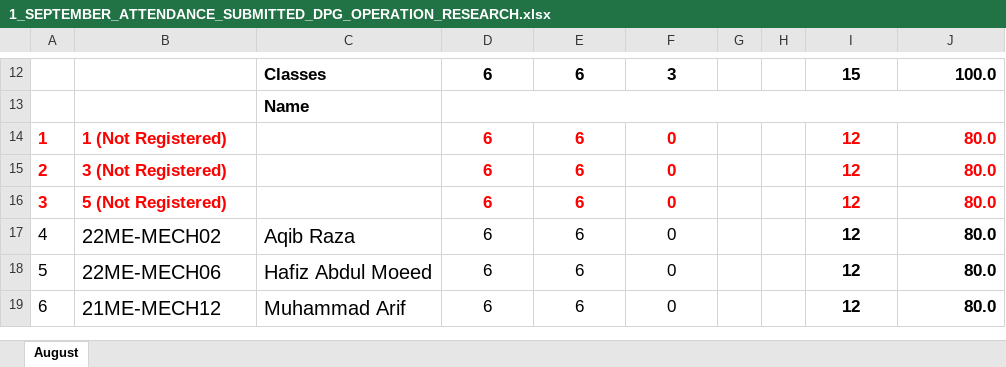
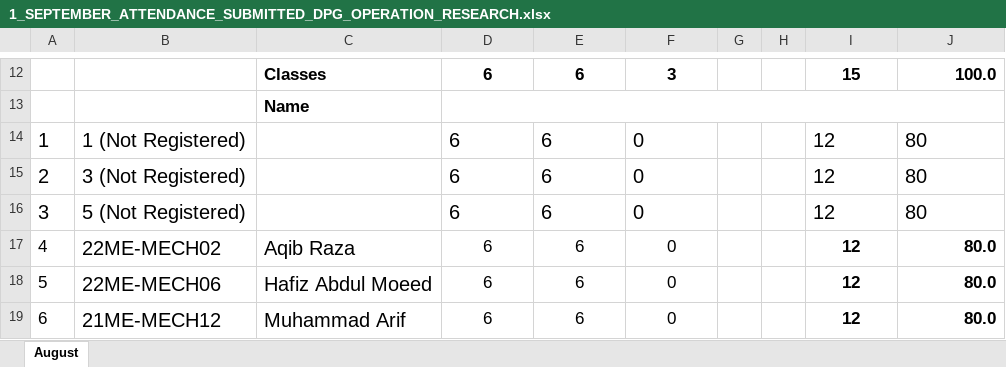
Before and after one commit to niaz1971/ME_OPERATION_RESEARCH, an Excel workbook: 1_SEPTEMBER_ATTENDANCE_SUBMITTED_DPG_OPERATION_RESEARCH.xlsx, sheet August, drawn as a sheet; only a part is shown, gaps mark what is left out; values as stored, in another font and other column widths than the file's, no borders; charts and pictures not drawn; the diff names each change by its address in the sheet, - before the commit and + after, or states it on an @@ line.

Commit message:
Add files via upload

```diff
--- a/1_SEPTEMBER_ATTENDANCE_SUBMITTED_DPG_OPERATION_RESEARCH.xlsx (sheet August)
+++ b/1_SEPTEMBER_ATTENDANCE_SUBMITTED_DPG_OPERATION_RESEARCH.xlsx (sheet August)
@@ A14:B16 bold: on → off, text colour: #FF0000 → black, text size: larger @@
@@ D14:F16 bold: on → off, text colour: #FF0000 → black, text size: larger, alignment: center → left @@
@@ I14:J16 bold: on → off, text colour: #FF0000 → black, text size: larger @@
-I14:I16 alignment: center
+I14:I16 alignment: left
-J14:J16: 80.0
+J14:J16: 80
-J14:J16 alignment: right
+J14:J16 alignment: left
```
